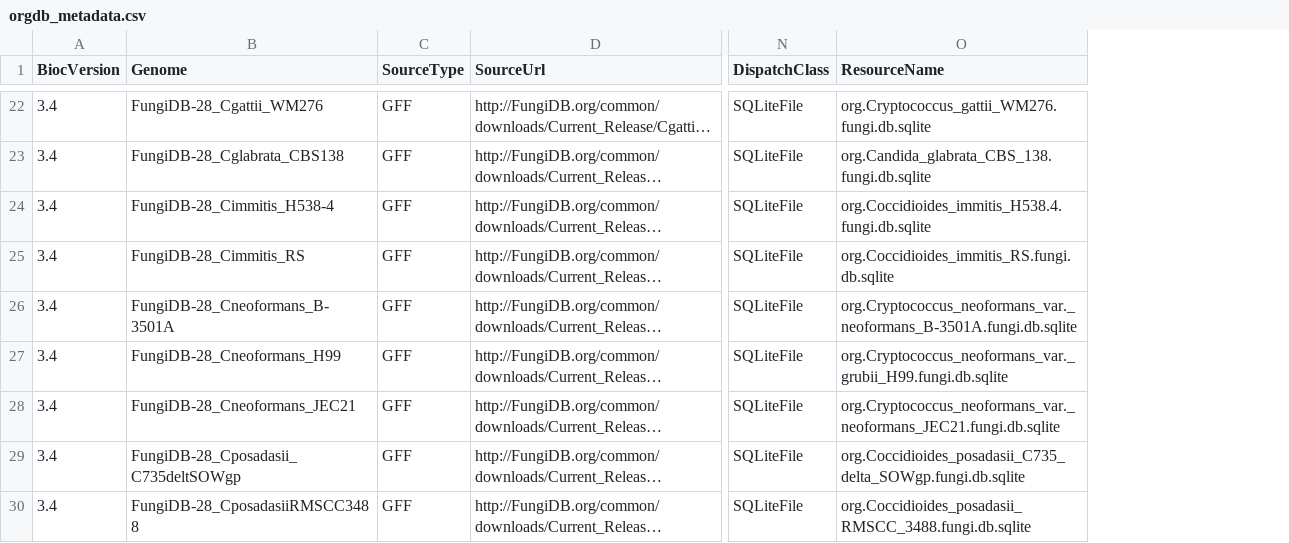
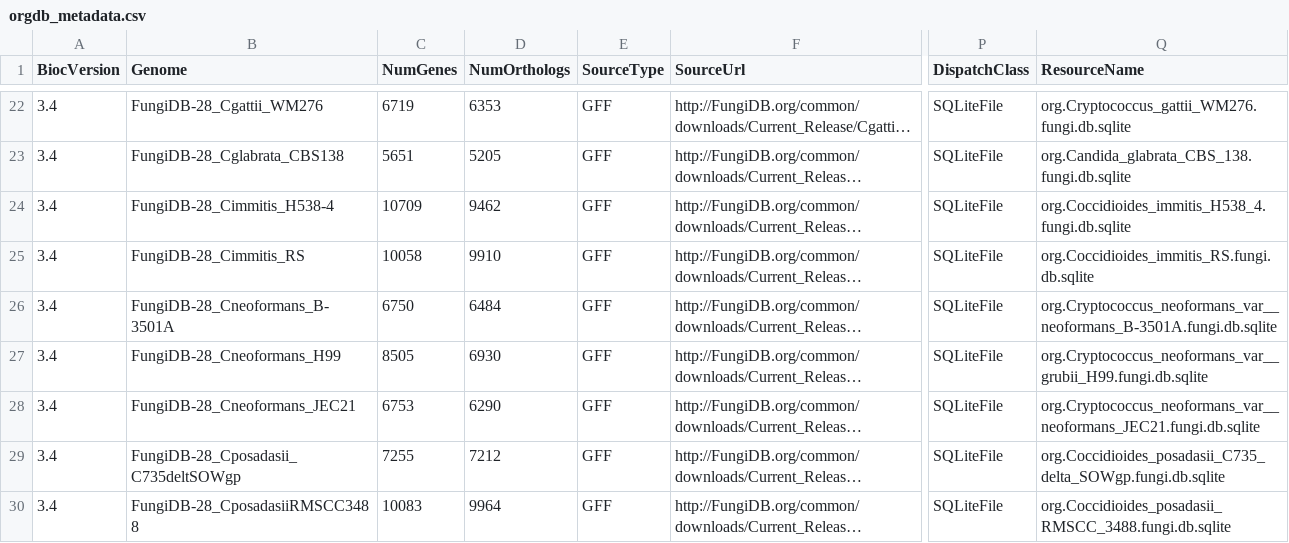
Before and after one commit to khughitt/EuPathDB, a CSV file: inst/extdata/orgdb_metadata.csv, drawn as a sheet; only a part is shown, gaps mark what is left out; long unchanged cells end in …; addresses are those after the commit; the diff covers the shown part only; the diff names each change by its address in the sheet, - before the commit and + after, or states it on an @@ line.

```diff
--- a/inst/extdata/orgdb_metadata.csv
+++ b/inst/extdata/orgdb_metadata.csv
+column C (NumGenes), rows 22-30: 6719 | 5651 | 10709 | 10058 | 6750 | 8505 | 6753 | 7255 | 10083
+column D (NumOrthologs), rows 22-30: 6353 | 5205 | 9462 | 9910 | 6484 | 6930 | 6290 | 7212 | 9964
-Q24 (ResourceName): org.Coccidioides_immitis_H538.4.fungi.db.sqlite
+Q24 (ResourceName): org.Coccidioides_immitis_H538_4.fungi.db.sqlite
-Q26 (ResourceName): org.Cryptococcus_neoformans_var._neoformans_B-3501A.fungi.db.sqlite
+Q26 (ResourceName): org.Cryptococcus_neoformans_var__neoformans_B-3501A.fungi.db.sqlite
-Q27 (ResourceName): org.Cryptococcus_neoformans_var._grubii_H99.fungi.db.sqlite
+Q27 (ResourceName): org.Cryptococcus_neoformans_var__grubii_H99.fungi.db.sqlite
-Q28 (ResourceName): org.Cryptococcus_neoformans_var._neoformans_JEC21.fungi.db.sqlite
+Q28 (ResourceName): org.Cryptococcus_neoformans_var__neoformans_JEC21.fungi.db.sqlite
```
Also changed, not shown: 14 edited cells elsewhere in this file, inst/extdata/granges_metadata.csv, 3 other files.
